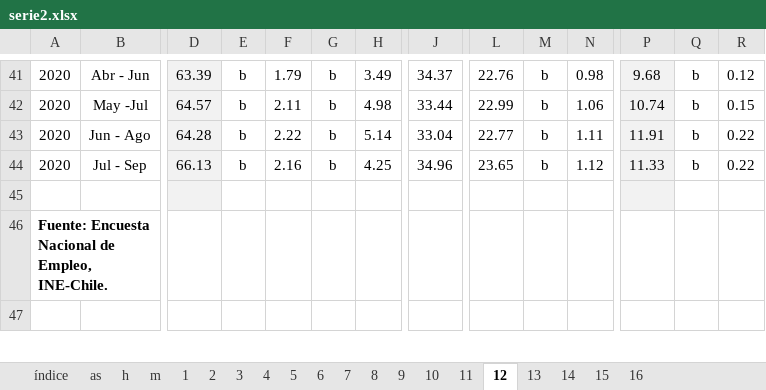
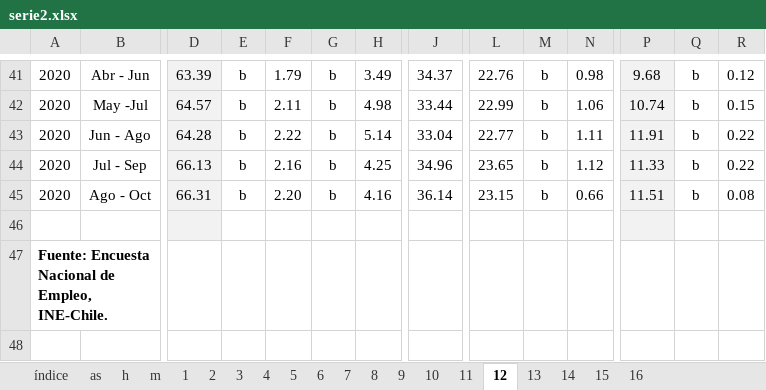
Before and after one commit to nicolasrattor/BOLETIN-EMPLEO-FESINTRACAP, an Excel workbook: Input/Tabulados Informalidad/serie2.xlsx, sheet 12, drawn as a sheet; only a part is shown, gaps mark what is left out; values as stored, in another font and other column widths than the file's, no borders; rows hold the shown columns only; the diff names each change by its address in the sheet, - before the commit and + after, or states it on an @@ line.

```diff
--- a/Input/Tabulados Informalidad/serie2.xlsx (sheet 12)
+++ b/Input/Tabulados Informalidad/serie2.xlsx (sheet 12)
+row 45: 2020 | Ago - Oct | 66.31 | b | 2.20 | b | 4.16 | 36.14 | 23.15 | b | 0.66 | 11.51 | b | 0.08
```
Also changed, not shown: sheet 2, sheet 1, sheet 15, sheet 11, sheet 4, sheet 6, 13 more sheets, Input/Tabulados ENE/serie.xlsx, 16 other files.
